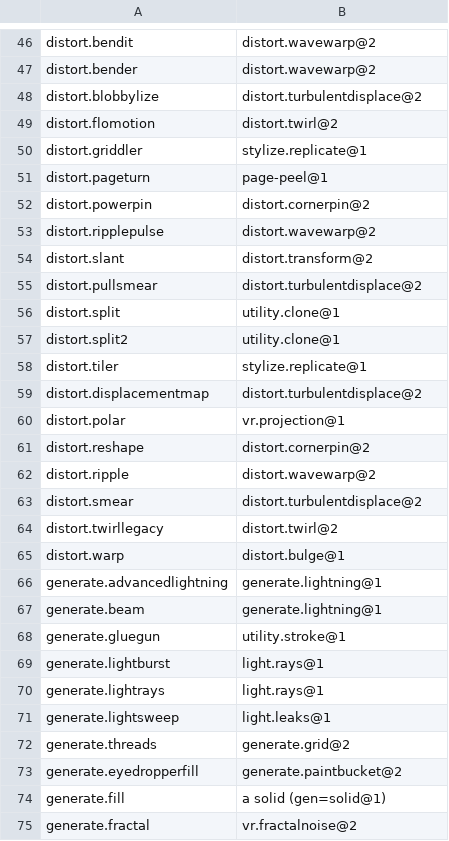
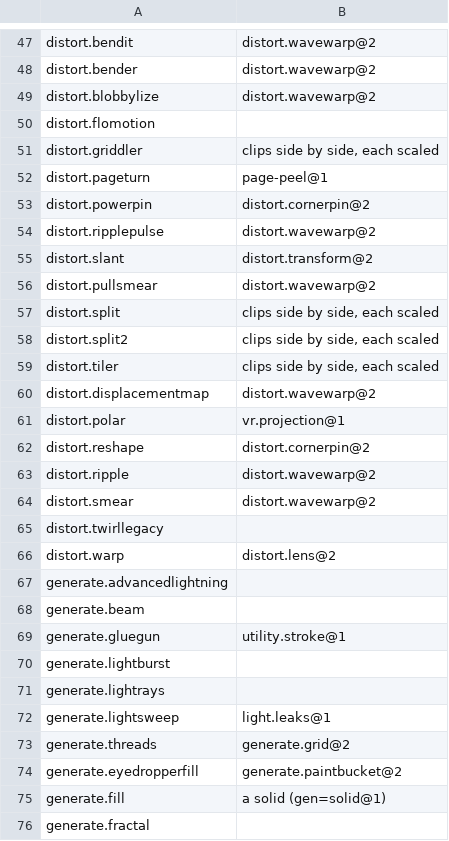
Before and after one commit to imjunseong958-droid/industrial-kerf, a TSV file: crates/foundation/kerf-model/src/retired.tsv, drawn as a sheet; only a part is shown, gaps mark what is left out; the diff covers the shown part only.

```diff
--- a/crates/foundation/kerf-model/src/retired.tsv
+++ b/crates/foundation/kerf-model/src/retired.tsv
@@ -47,5 +48,5 @@ distort.bendit	distort.wavewarp@2
 distort.bender	distort.wavewarp@2
-distort.blobbylize	distort.turbulentdisplace@2
-distort.flomotion	distort.twirl@2
-distort.griddler	stylize.replicate@1
+distort.blobbylize	distort.wavewarp@2
+distort.flomotion	
+distort.griddler	clips side by side, each scaled
 distort.pageturn	page-peel@1
@@ -54,7 +55,7 @@ distort.ripplepulse	distort.wavewarp@2
 distort.slant	distort.transform@2
-distort.pullsmear	distort.turbulentdisplace@2
-distort.split	utility.clone@1
-distort.split2	utility.clone@1
-distort.tiler	stylize.replicate@1
-distort.displacementmap	distort.turbulentdisplace@2
+distort.pullsmear	distort.wavewarp@2
+distort.split	clips side by side, each scaled
+distort.split2	clips side by side, each scaled
+distort.tiler	clips side by side, each scaled
+distort.displacementmap	distort.wavewarp@2
 distort.polar	vr.projection@1
@@ -62,10 +63,10 @@ distort.reshape	distort.cornerpin@2
 distort.ripple	distort.wavewarp@2
-distort.smear	distort.turbulentdisplace@2
-distort.twirllegacy	distort.twirl@2
-distort.warp	distort.bulge@1
-generate.advancedlightning	generate.lightning@1
-generate.beam	generate.lightning@1
+distort.smear	distort.wavewarp@2
+distort.twirllegacy	
+distort.warp	distort.lens@2
+generate.advancedlightning	
+generate.beam	
 generate.gluegun	utility.stroke@1
-generate.lightburst	light.rays@1
-generate.lightrays	light.rays@1
+generate.lightburst	
+generate.lightrays	
 generate.lightsweep	light.leaks@1
@@ -74,2 +75,2 @@ generate.eyedropperfill	generate.paintbucket@2
 generate.fill	a solid (gen=solid@1)
-generate.fractal	vr.fractalnoise@2
+generate.fractal	
```
Also changed, not shown: 41 added rows and 16 edited cells elsewhere in this file, crates/foundation/kerf-model/src/raster_effects.tsv, 38 other files.
